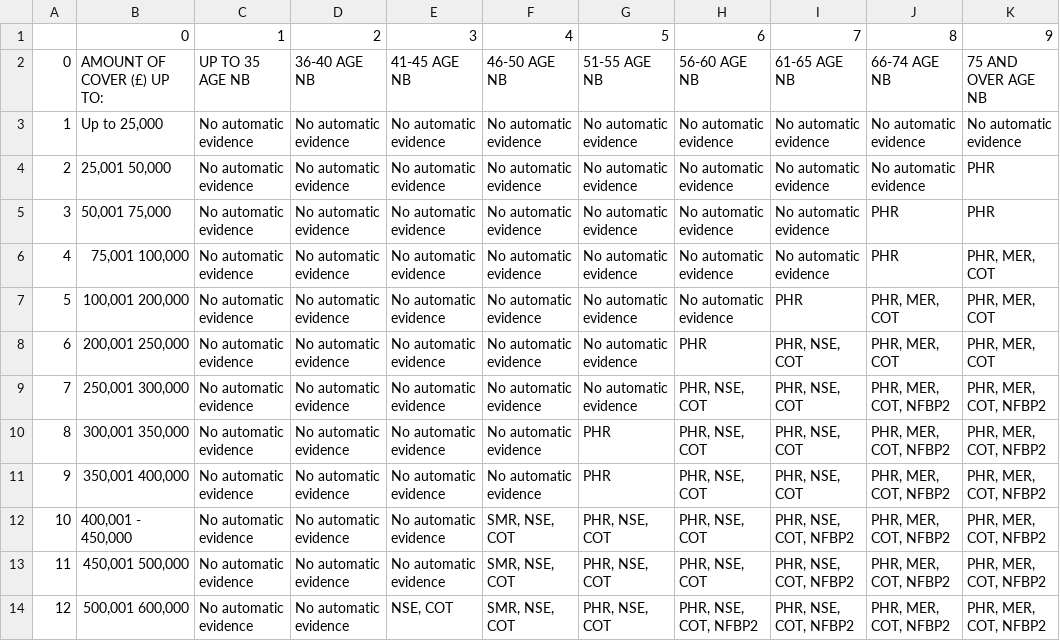
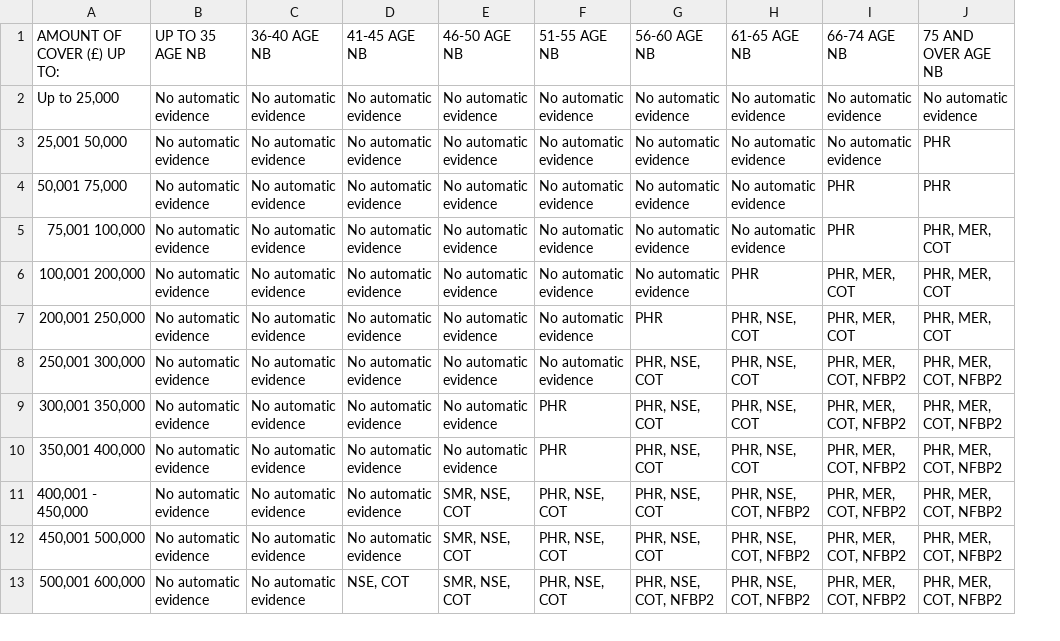
Before and after one commit to johncruzrod/UnderwritingLimitsai, a CSV file: data/Legal and General/Life Cover.csv, drawn as a sheet; only a part is shown; removed rows and columns are numbered as before the commit, all else as after; the diff covers the shown part only; the diff names each change by its address in the sheet, - before the commit and + after, or states it on an @@ line.

```diff
--- a/data/Legal and General/Life Cover.csv
+++ b/data/Legal and General/Life Cover.csv
-column A, rows 2-14: 0 | 1 | 2 | 3 | 4 | 5 | 6 | 7 | 8 | 9 | 10 | 11 | 12
-row 1:  | 0 | 1 | 2 | 3 | 4 | 5 | 6 | 7 | 8 | 9
```
Also changed, not shown: 34 added rows elsewhere in this file.
